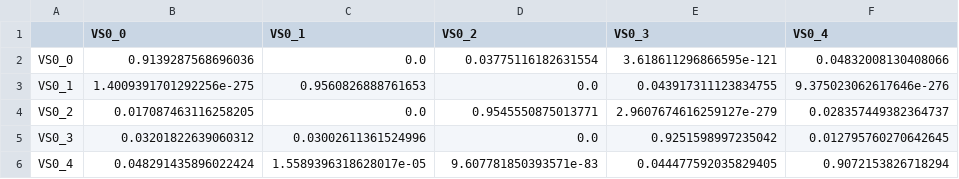
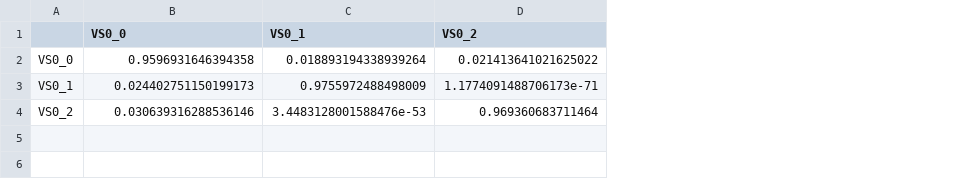
Before and after one commit to moskvin-viktor/hmm-vola-spikes, a CSV file: results/LayeredHMMModel/transition_matrices/AAPL_transition_matrix_layer0.csv, drawn as a sheet; the diff names each change by its address in the sheet, - before the commit and + after, or states it on an @@ line.

```diff
--- a/results/LayeredHMMModel/transition_matrices/AAPL_transition_matrix_layer0.csv
+++ b/results/LayeredHMMModel/transition_matrices/AAPL_transition_matrix_layer0.csv
-column E (VS0_3), rows 2-4: 3.618611296866595e-121 | 0.043917311123834755 | 2.9607674616259127e-279
-column F (VS0_4), rows 2-4: 0.04832008130408066 | 9.375023062617646e-276 | 0.028357449382364737
-B2 (VS0_0): 0.9139287568696036
+B2 (VS0_0): 0.9596931646394358
-C2 (VS0_1): 0.0
+C2 (VS0_1): 0.018893194338939264
-D2 (VS0_2): 0.03775116182631554
+D2 (VS0_2): 0.021413641021625022
-B3 (VS0_0): 1.4009391701292256e-275
+B3 (VS0_0): 0.024402751150199173
-C3 (VS0_1): 0.9560826888761653
+C3 (VS0_1): 0.9755972488498009
-D3 (VS0_2): 0.0
+D3 (VS0_2): 1.1774091488706173e-71
-B4 (VS0_0): 0.017087463116258205
+B4 (VS0_0): 0.030639316288536146
-C4 (VS0_1): 0.0
+C4 (VS0_1): 3.4483128001588476e-53
-D4 (VS0_2): 0.9545550875013771
+D4 (VS0_2): 0.969360683711464
-row 5: VS0_3 | 0.03201822639060312 | 0.03002611361524996 | 0.0 | 0.9251598997235042 | 0.012795760270642645
-row 6: VS0_4 | 0.048291435896022424 | 1.5589396318628017e-05 | 9.607781850393571e-83 | 0.044477592035829405 | 0.9072153826718294
```
Also changed, not shown: results/HierarchicalHMMModel/csvs/AAPL/regime_states.csv, results/HierarchicalHMMModel/csvs/AMZN/regime_states.csv, 24 other files.
